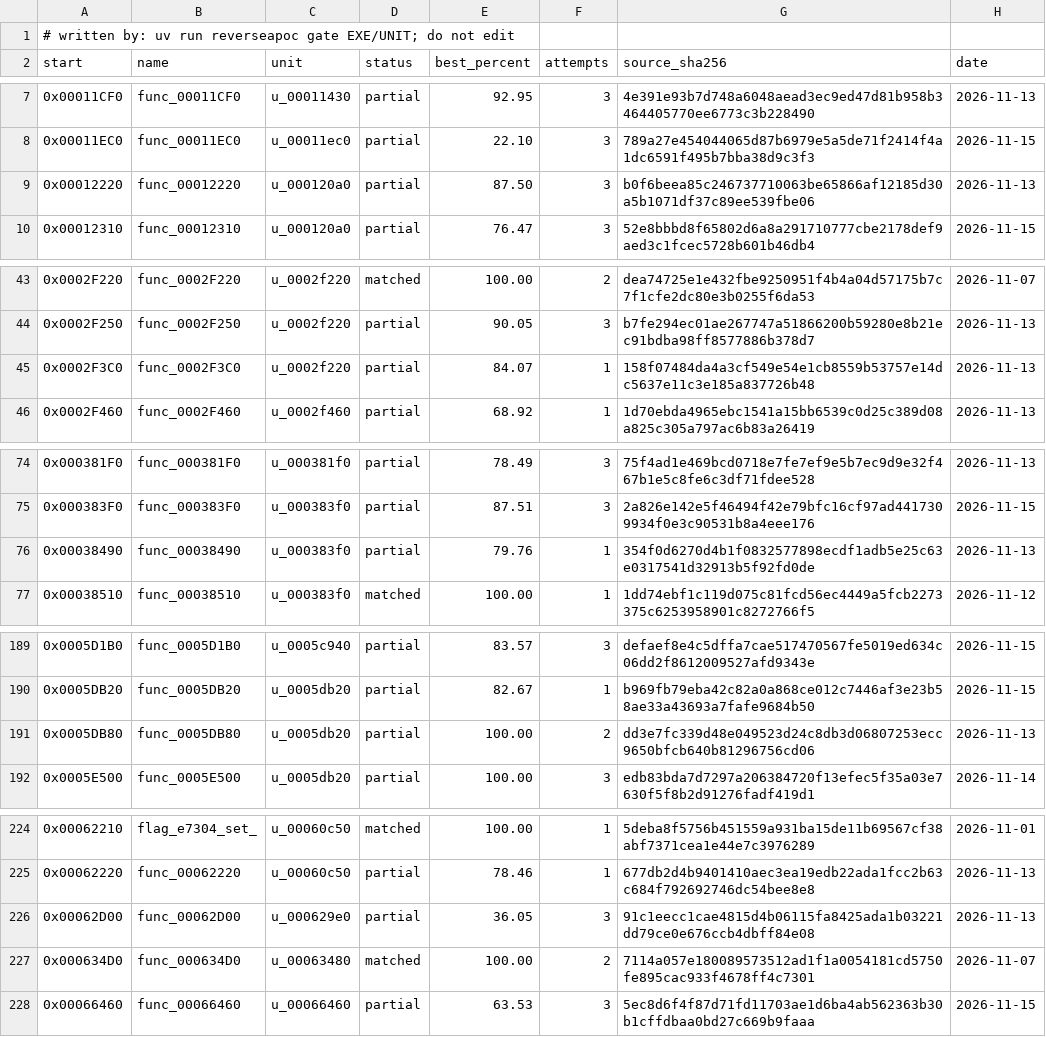
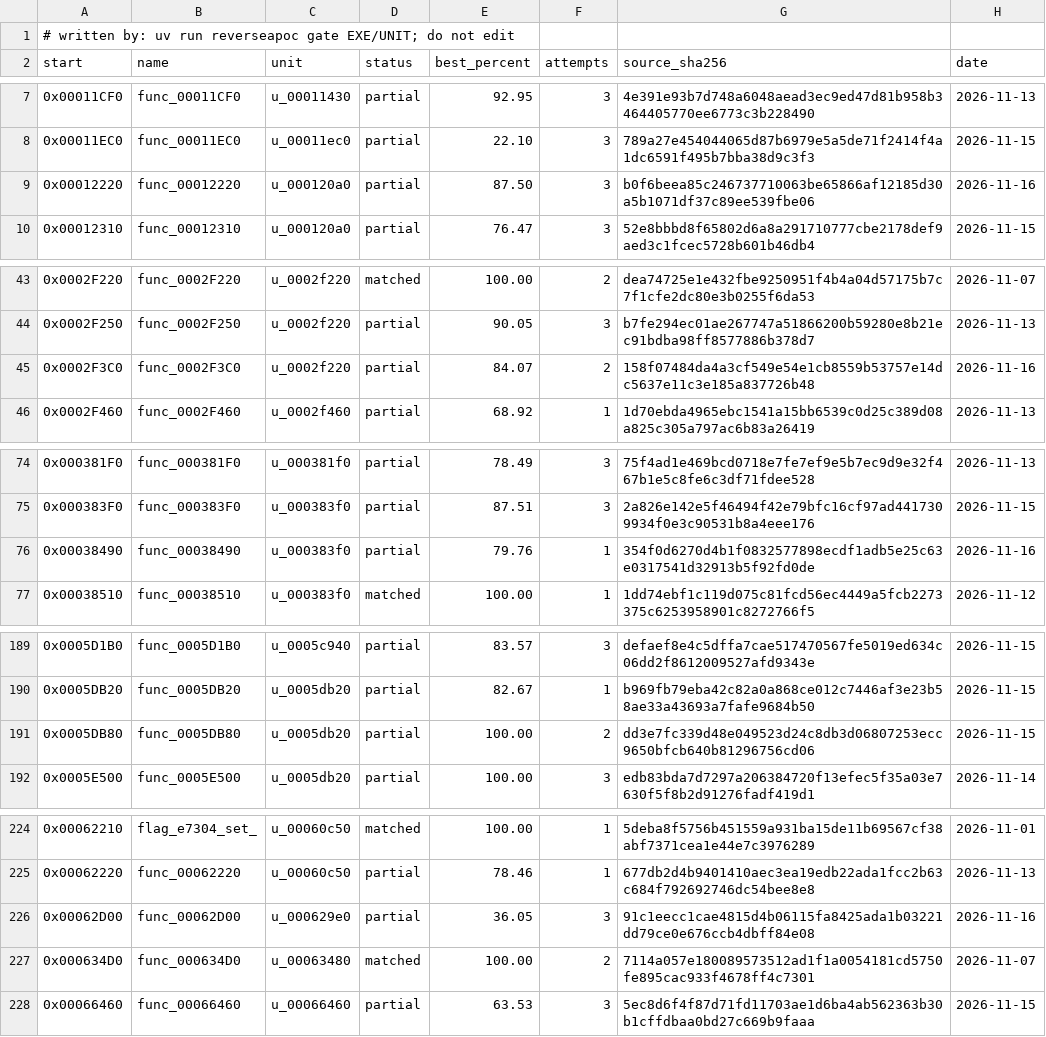
Before and after one commit to ayrtondenner/ReverseApoc, a CSV file: config/ufo2p/status.csv, drawn as a sheet; only a part is shown, gaps mark what is left out; the diff covers the shown part only.

```diff
--- a/config/ufo2p/status.csv
+++ b/config/ufo2p/status.csv
@@ -8,3 +8,3 @@ start,name,unit,status,best_percent,attempts,source_sha256,date
 0x00011EC0,func_00011EC0,u_00011ec0,partial,22.10,3,789a27e454044065d87b6979e5a5de71f2414f4a1dc6591f495b7bba38d9c3f3,2026-11-15
-0x00012220,func_00012220,u_000120a0,partial,87.50,3,b0f6beea85c246737710063be65866af12185d30a5b1071df37c89ee539fbe06,2026-11-13
+0x00012220,func_00012220,u_000120a0,partial,87.50,3,b0f6beea85c246737710063be65866af12185d30a5b1071df37c89ee539fbe06,2026-11-16
 0x00012310,func_00012310,u_000120a0,partial,76.47,3,52e8bbbd8f65802d6a8a291710777cbe2178def9aed3c1fcec5728b601b46db4,2026-11-15
@@ -44,3 +44,3 @@ start,name,unit,status,best_percent,attempts,source_sha256,date
 0x0002F250,func_0002F250,u_0002f220,partial,90.05,3,b7fe294ec01ae267747a51866200b59280e8b21ec91bdba98ff8577886b378d7,2026-11-13
-0x0002F3C0,func_0002F3C0,u_0002f220,partial,84.07,1,158f07484da4a3cf549e54e1cb8559b53757e14dc5637e11c3e185a837726b48,2026-11-13
+0x0002F3C0,func_0002F3C0,u_0002f220,partial,84.07,2,158f07484da4a3cf549e54e1cb8559b53757e14dc5637e11c3e185a837726b48,2026-11-16
 0x0002F460,func_0002F460,u_0002f460,partial,68.92,1,1d70ebda4965ebc1541a15bb6539c0d25c389d08a825c305a797ac6b83a26419,2026-11-13
@@ -75,3 +75,3 @@ start,name,unit,status,best_percent,attempts,source_sha256,date
 0x000383F0,func_000383F0,u_000383f0,partial,87.51,3,2a826e142e5f46494f42e79bfc16cf97ad4417309934f0e3c90531b8a4eee176,2026-11-15
-0x00038490,func_00038490,u_000383f0,partial,79.76,1,354f0d6270d4b1f0832577898ecdf1adb5e25c63e0317541d32913b5f92fd0de,2026-11-13
+0x00038490,func_00038490,u_000383f0,partial,79.76,1,354f0d6270d4b1f0832577898ecdf1adb5e25c63e0317541d32913b5f92fd0de,2026-11-16
 0x00038510,func_00038510,u_000383f0,matched,100.00,1,1dd74ebf1c119d075c81fcd56ec4449a5fcb2273375c6253958901c8272766f5,2026-11-12
@@ -190,3 +190,3 @@ start,name,unit,status,best_percent,attempts,source_sha256,date
 0x0005DB20,func_0005DB20,u_0005db20,partial,82.67,1,b969fb79eba42c82a0a868ce012c7446af3e23b58ae33a43693a7fafe9684b50,2026-11-15
-0x0005DB80,func_0005DB80,u_0005db20,partial,100.00,2,dd3e7fc339d48e049523d24c8db3d06807253ecc9650bfcb640b81296756cd06,2026-11-13
+0x0005DB80,func_0005DB80,u_0005db20,partial,100.00,2,dd3e7fc339d48e049523d24c8db3d06807253ecc9650bfcb640b81296756cd06,2026-11-15
 0x0005E500,func_0005E500,u_0005db20,partial,100.00,3,edb83bda7d7297a206384720f13efec5f35a03e7630f5f8b2d91276fadf419d1,2026-11-14
@@ -225,3 +225,3 @@ start,name,unit,status,best_percent,attempts,source_sha256,date
 0x00062220,func_00062220,u_00060c50,partial,78.46,1,677db2d4b9401410aec3ea19edb22ada1fcc2b63c684f792692746dc54bee8e8,2026-11-13
-0x00062D00,func_00062D00,u_000629e0,partial,36.05,3,91c1eecc1cae4815d4b06115fa8425ada1b03221dd79ce0e676ccb4dbff84e08,2026-11-13
+0x00062D00,func_00062D00,u_000629e0,partial,36.05,3,91c1eecc1cae4815d4b06115fa8425ada1b03221dd79ce0e676ccb4dbff84e08,2026-11-16
 0x000634D0,func_000634D0,u_00063480,matched,100.00,2,7114a057e180089573512ad1f1a0054181cd5750fe895cac933f4678ff4c7301,2026-11-07
```
Also changed, not shown: 39 edited cells elsewhere in this file, 3 other files.
